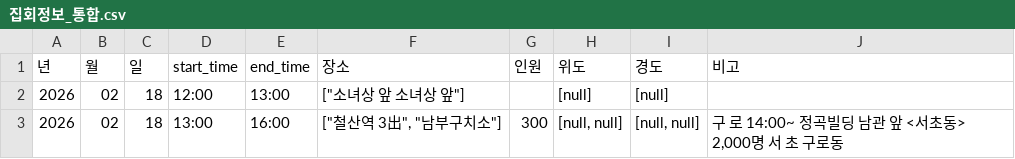
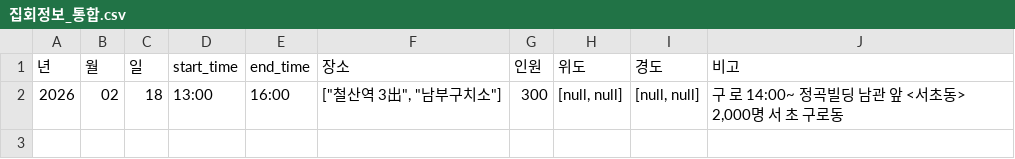
Before and after one commit to MinhaKim02/protest-crawling-database, a CSV file: data/집회정보_통합.csv, drawn as a sheet; the diff names each change by its address in the sheet, - before the commit and + after, or states it on an @@ line.

```diff
--- a/data/집회정보_통합.csv
+++ b/data/집회정보_통합.csv
-row 2: 2026 | 02 | 18 | 12:00 | 13:00 | ["소녀상 앞 소녀상 앞"] |  | [null] | [null]
```
